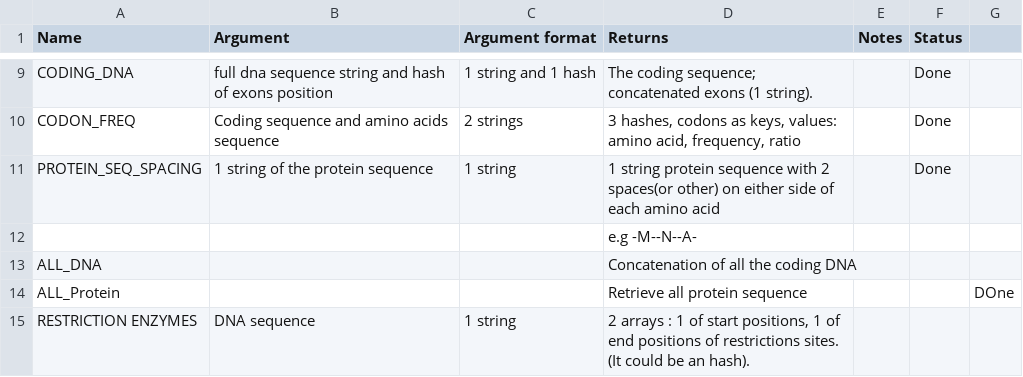
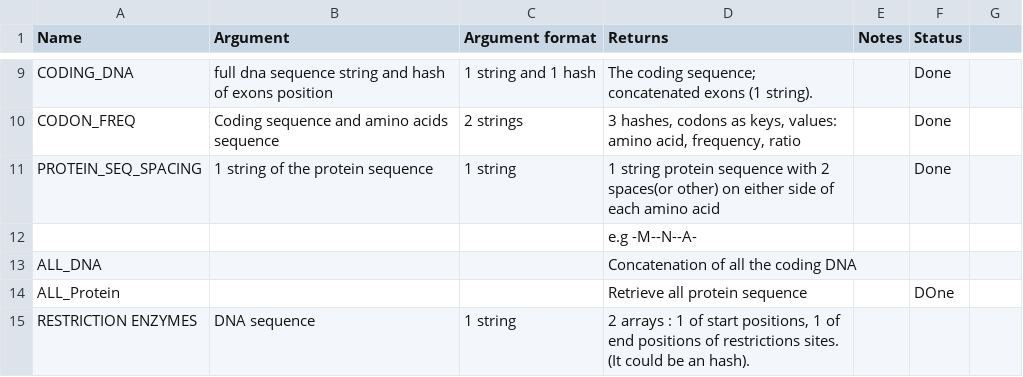
Before and after one commit to RichardJActon/Biocomp2Project, a CSV file: documentation/APIs.csv, drawn as a sheet; only a part is shown, gaps mark what is left out.

Commit message:
Update APIs.csv

```diff
--- a/documentation/APIs.csv
+++ b/documentation/APIs.csv
@@ -17,3 +17,3 @@ PROTEIN_SEQ_SPACING,1 string of the protein sequence,1 string, 1 string protein
 ALL_DNA,,,Concatenation of all the coding DNA,,
-ALL_Protein,,,Retrieve all protein sequence,,,DOne
+ALL_Protein,,,Retrieve all protein sequence,,DOne
 RESTRICTION ENZYMES,DNA sequence,1 string,"2 arrays : 1 of start positions, 1 of end positions of restrictions sites. (It could be an hash).",,
```
